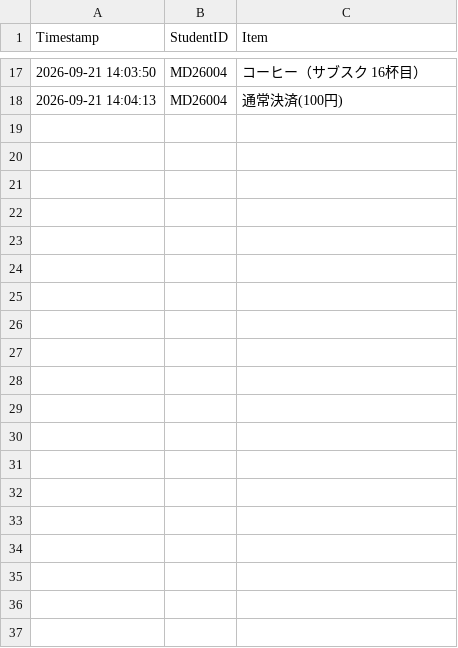
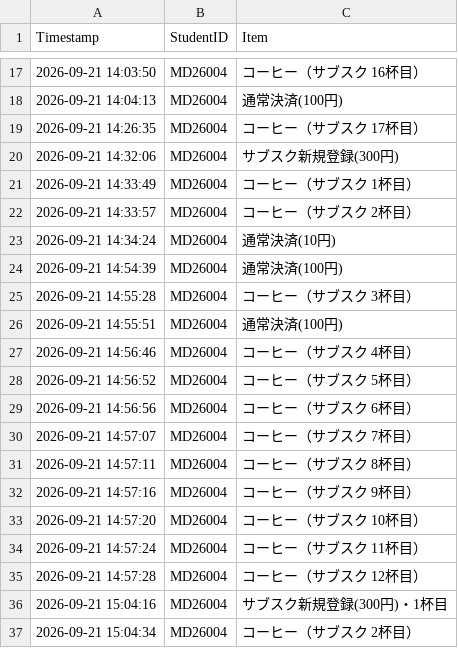
Before and after one commit to LazpPi/smart_payment_system, a CSV file: pasori/visit_history.csv, drawn as a sheet; only a part is shown, gaps mark what is left out; the diff covers the shown part only; the diff names each change by its address in the sheet, - before the commit and + after, or states it on an @@ line.

```diff
--- a/pasori/visit_history.csv
+++ b/pasori/visit_history.csv
+row 19: 2026-09-21 14:26:35 | MD26004 | コーヒー（サブスク 17杯目）
+row 20: 2026-09-21 14:32:06 | MD26004 | サブスク新規登録(300円)
+row 21: 2026-09-21 14:33:49 | MD26004 | コーヒー（サブスク 1杯目）
+row 22: 2026-09-21 14:33:57 | MD26004 | コーヒー（サブスク 2杯目）
+row 23: 2026-09-21 14:34:24 | MD26004 | 通常決済(10円)
+row 24: 2026-09-21 14:54:39 | MD26004 | 通常決済(100円)
+row 25: 2026-09-21 14:55:28 | MD26004 | コーヒー（サブスク 3杯目）
+row 26: 2026-09-21 14:55:51 | MD26004 | 通常決済(100円)
+row 27: 2026-09-21 14:56:46 | MD26004 | コーヒー（サブスク 4杯目）
+row 28: 2026-09-21 14:56:52 | MD26004 | コーヒー（サブスク 5杯目）
+row 29: 2026-09-21 14:56:56 | MD26004 | コーヒー（サブスク 6杯目）
+row 30: 2026-09-21 14:57:07 | MD26004 | コーヒー（サブスク 7杯目）
+row 31: 2026-09-21 14:57:11 | MD26004 | コーヒー（サブスク 8杯目）
+row 32: 2026-09-21 14:57:16 | MD26004 | コーヒー（サブスク 9杯目）
+row 33: 2026-09-21 14:57:20 | MD26004 | コーヒー（サブスク 10杯目）
+row 34: 2026-09-21 14:57:24 | MD26004 | コーヒー（サブスク 11杯目）
+row 35: 2026-09-21 14:57:28 | MD26004 | コーヒー（サブスク 12杯目）
+row 36: 2026-09-21 15:04:16 | MD26004 | サブスク新規登録(300円)・1杯目
+row 37: 2026-09-21 15:04:34 | MD26004 | コーヒー（サブスク 2杯目）
```
Also changed, not shown: 19 added rows elsewhere in this file, 16 other files.
